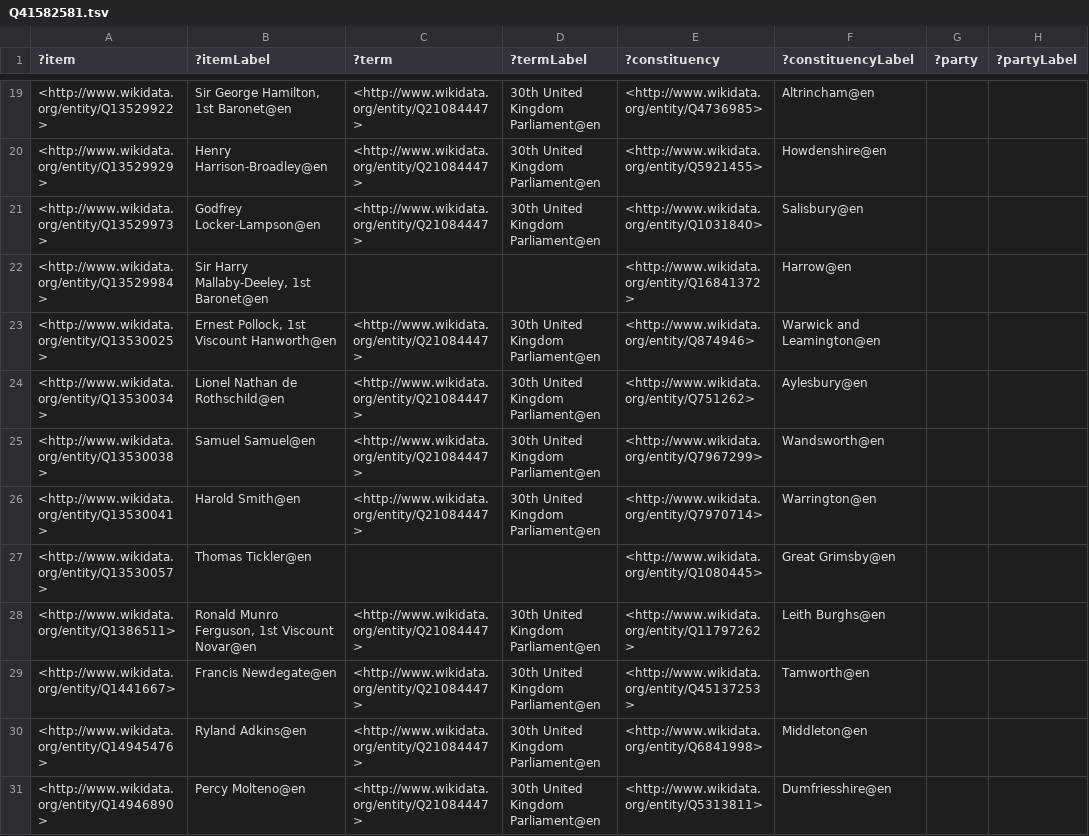
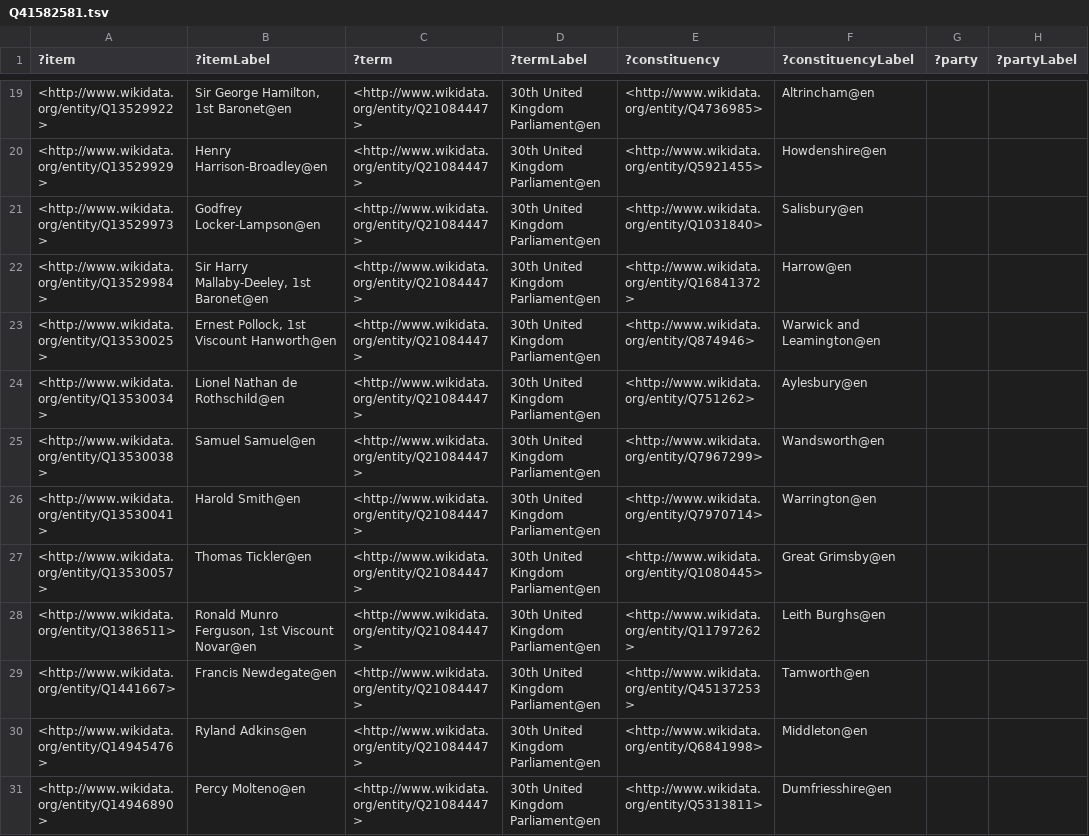
Before and after one commit to generalist/parliament, a TSV file: Q41582581.tsv, drawn as a sheet; only a part is shown, gaps mark what is left out; the diff covers the shown part only; the diff names each change by its address in the sheet, - before the commit and + after, or states it on an @@ line.

```diff
--- a/Q41582581.tsv
+++ b/Q41582581.tsv
-C22 (?term): (empty)
+C22 (?term): <http://www.wikidata.org/entity/Q21084447>
-D22 (?termLabel): (empty)
+D22 (?termLabel): 30th United Kingdom Parliament@en
-C27 (?term): (empty)
+C27 (?term): <http://www.wikidata.org/entity/Q21084447>
-D27 (?termLabel): (empty)
+D27 (?termLabel): 30th United Kingdom Parliament@en
```
Also changed, not shown: 48 edited cells elsewhere in this file, Q41582579.tsv, Q41582587.tsv, 2 other files.
